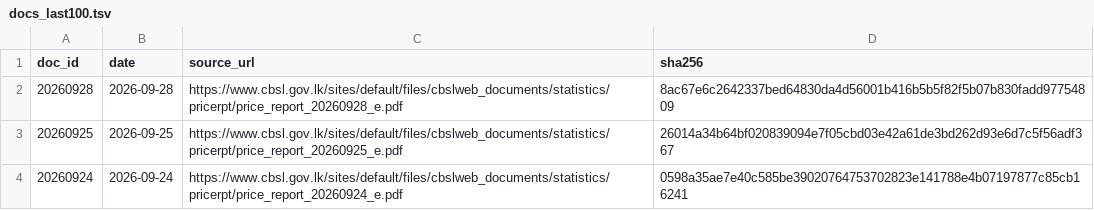
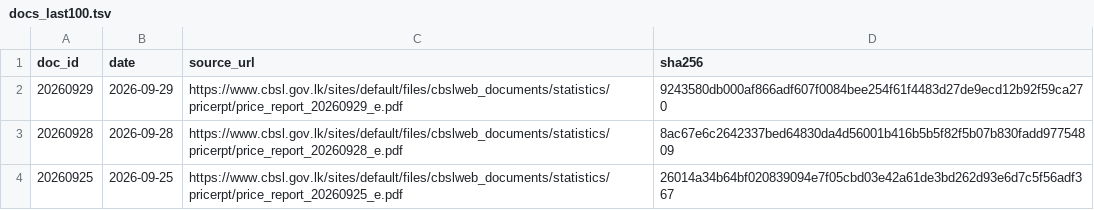
Before and after one commit to zr101/srilanka-data, a TSV file: data/cbsl_price_report/docs_last100.tsv, drawn as a sheet; only a part is shown; the shorter side is filled out with more unchanged rows; the diff names each change by its address in the sheet, - before the commit and + after, or states it on an @@ line.

```diff
--- a/data/cbsl_price_report/docs_last100.tsv
+++ b/data/cbsl_price_report/docs_last100.tsv
+row 2: 20260929 | 2026-09-29 | https://www.cbsl.gov.lk/sites/default/files/cbslweb_documents/statistics/pricerpt/price_report_20260929_e.pdf | 9243580db000af866adf607f0084bee254f61f4483d27de9ecd12b92f59ca270
```
Also changed, not shown: data/cbsl_price_report/docs_all.tsv, 5 other files.
